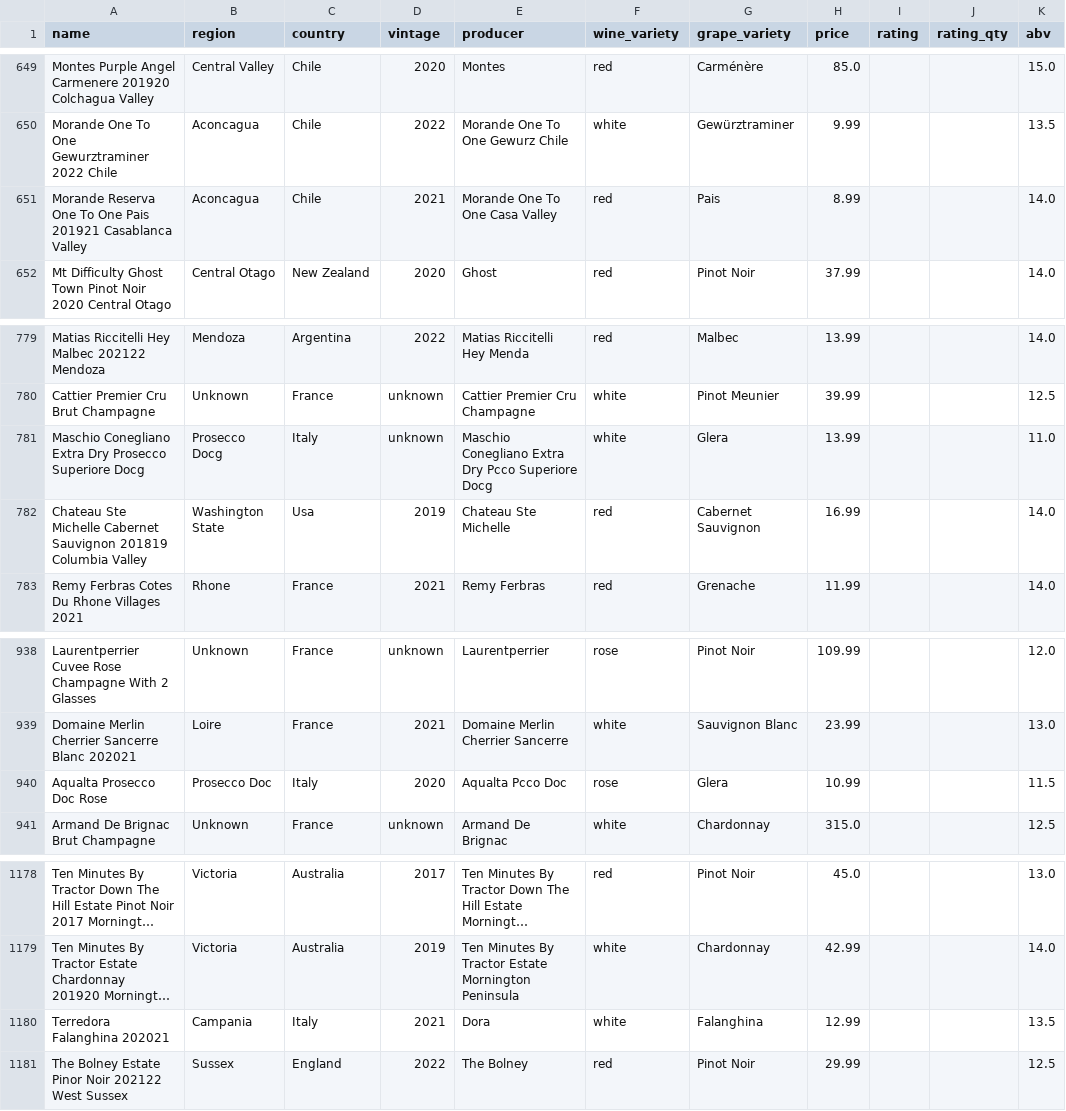
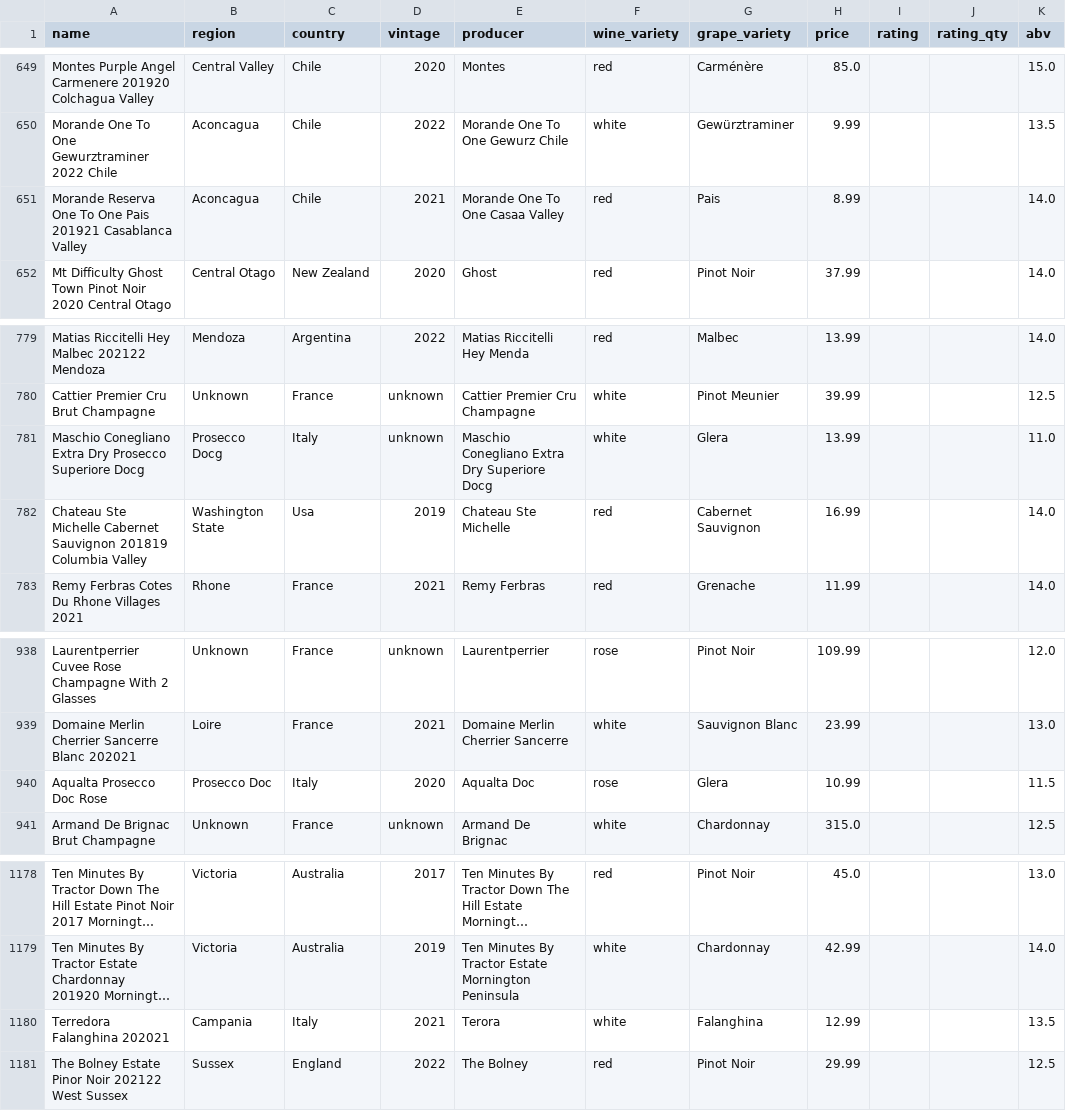
Before and after one commit to acdaniel864/capstone, a CSV file: data/validation_set.csv, drawn as a sheet; only a part is shown, gaps mark what is left out; long unchanged cells end in …; the diff covers the shown part only; the diff names each change by its address in the sheet, - before the commit and + after, or states it on an @@ line.

```diff
--- a/data/validation_set.csv
+++ b/data/validation_set.csv
-E651 (producer): Morande One To One Casa Valley
+E651 (producer): Morande One To One Casaa Valley
-E781 (producer): …Extra Dry Pcco Superiore Docg
+E781 (producer): …Extra Dry Superiore Docg
-E940 (producer): Aqualta Pcco Doc
+E940 (producer): Aqualta Doc
-E1180 (producer): Dora
+E1180 (producer): Terora
```
Also changed, not shown: 14 edited cells elsewhere in this file, 12 other files.
